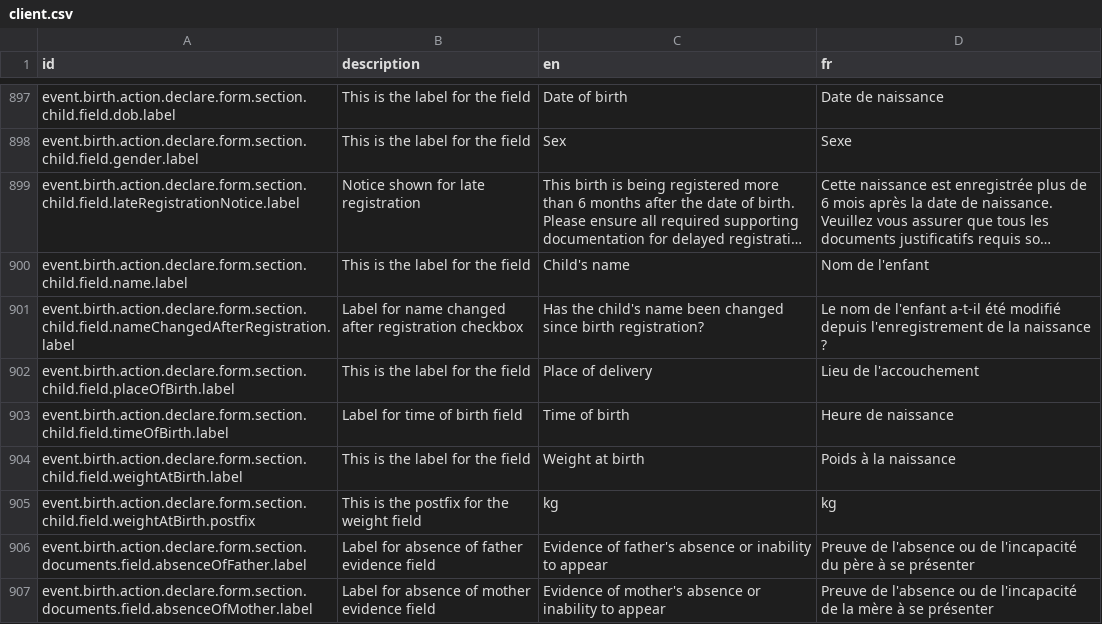
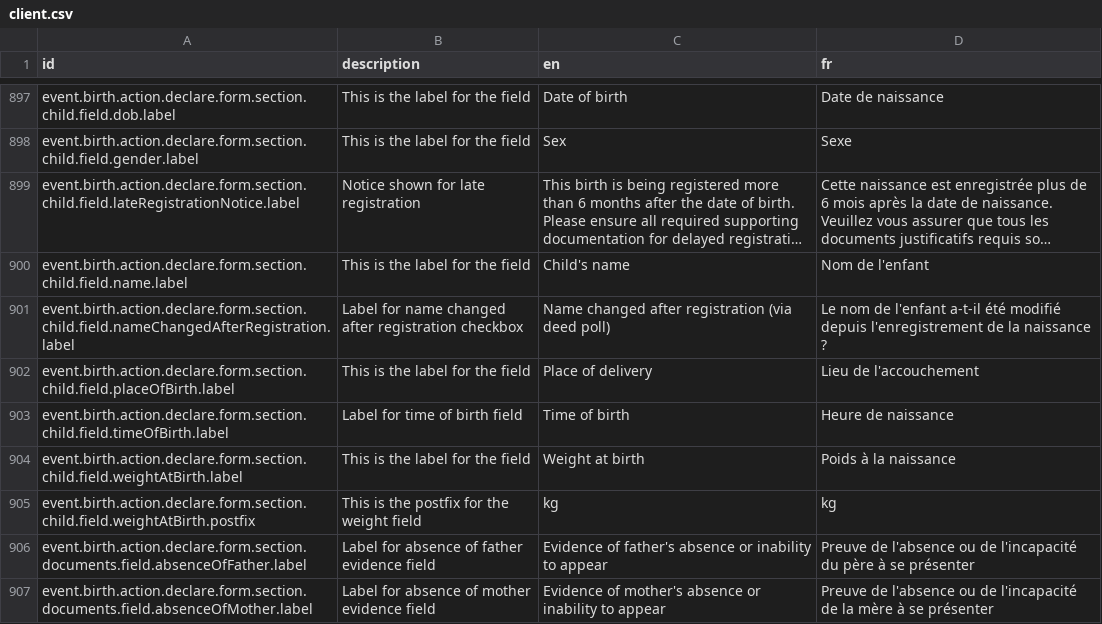
Before and after one commit to opencrvs/opencrvs-countryconfig, a CSV file: src/translations/client.csv, drawn as a sheet; only a part is shown, gaps mark what is left out; long unchanged cells end in …; the diff names each change by its address in the sheet, - before the commit and + after, or states it on an @@ line.

Commit message:
Update label for name changed after registration checkbox in birth declaration form

```diff
--- a/src/translations/client.csv
+++ b/src/translations/client.csv
-C901 (en): Has the child's name been changed since birth registration?
+C901 (en): Name changed after registration (via deed poll)
```
